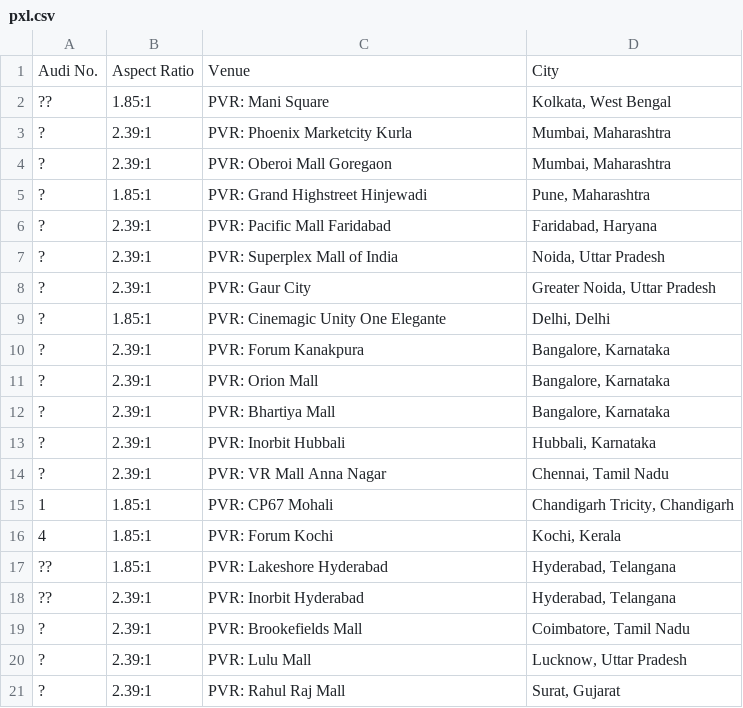
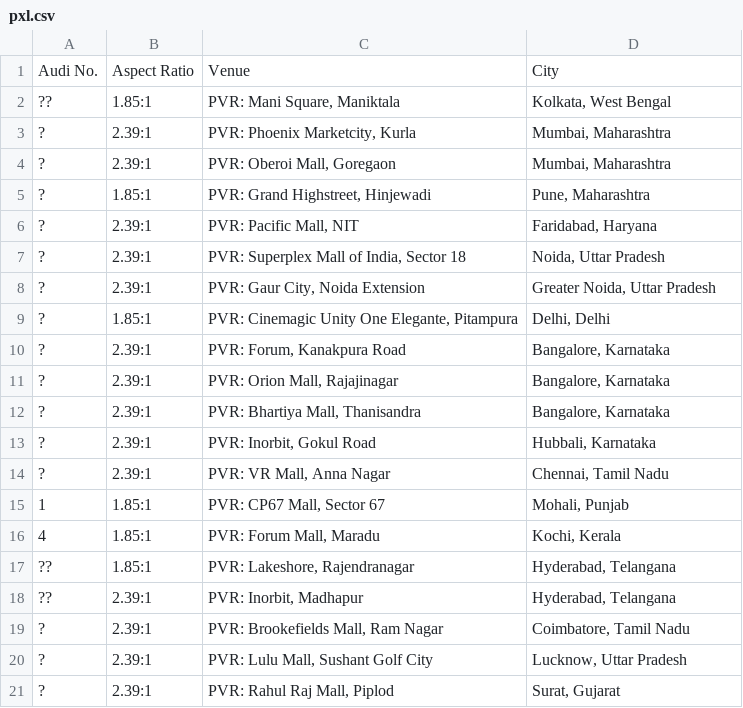
Before and after one commit to shreytyagi/shreytyagi, a CSV file: data/plf/pxl.csv, drawn as a sheet.

Commit message:
Update pxl.csv

```diff
--- a/data/plf/pxl.csv
+++ b/data/plf/pxl.csv
@@ -1,21 +1,21 @@
 Audi No.,Aspect Ratio,Venue,City
-??,1.85:1,"PVR: Mani Square","Kolkata, West Bengal"
-?,2.39:1,"PVR: Phoenix Marketcity Kurla","Mumbai, Maharashtra"
-?,2.39:1,"PVR: Oberoi Mall Goregaon","Mumbai, Maharashtra"
-?,1.85:1,"PVR: Grand Highstreet Hinjewadi","Pune, Maharashtra"
-?,2.39:1,"PVR: Pacific Mall Faridabad","Faridabad, Haryana"
-?,2.39:1,"PVR: Superplex Mall of India","Noida, Uttar Pradesh"
-?,2.39:1,"PVR: Gaur City","Greater Noida, Uttar Pradesh"
-?,1.85:1,"PVR: Cinemagic Unity One Elegante","Delhi, Delhi"
-?,2.39:1,"PVR: Forum Kanakpura","Bangalore, Karnataka"
-?,2.39:1,"PVR: Orion Mall","Bangalore, Karnataka"
-?,2.39:1,"PVR: Bhartiya Mall","Bangalore, Karnataka"
-?,2.39:1,"PVR: Inorbit Hubbali","Hubbali, Karnataka"
-?,2.39:1,"PVR: VR Mall Anna Nagar","Chennai, Tamil Nadu"
-1,1.85:1,"PVR: CP67 Mohali","Chandigarh Tricity, Chandigarh"
-4,1.85:1,"PVR: Forum Kochi","Kochi, Kerala"
-??,1.85:1,"PVR: Lakeshore Hyderabad","Hyderabad, Telangana"
-??,2.39:1,"PVR: Inorbit Hyderabad","Hyderabad, Telangana"
-?,2.39:1,"PVR: Brookefields Mall","Coimbatore, Tamil Nadu"
-?,2.39:1,"PVR: Lulu Mall","Lucknow, Uttar Pradesh"
-?,2.39:1,"PVR: Rahul Raj Mall","Surat, Gujarat"
+??,1.85:1,"PVR: Mani Square, Maniktala","Kolkata, West Bengal"
+?,2.39:1,"PVR: Phoenix Marketcity, Kurla","Mumbai, Maharashtra"
+?,2.39:1,"PVR: Oberoi Mall, Goregaon","Mumbai, Maharashtra"
+?,1.85:1,"PVR: Grand Highstreet, Hinjewadi","Pune, Maharashtra"
+?,2.39:1,"PVR: Pacific Mall, NIT","Faridabad, Haryana"
+?,2.39:1,"PVR: Superplex Mall of India, Sector 18","Noida, Uttar Pradesh"
+?,2.39:1,"PVR: Gaur City, Noida Extension","Greater Noida, Uttar Pradesh"
+?,1.85:1,"PVR: Cinemagic Unity One Elegante, Pitampura","Delhi, Delhi"
+?,2.39:1,"PVR: Forum, Kanakpura Road","Bangalore, Karnataka"
+?,2.39:1,"PVR: Orion Mall, Rajajinagar","Bangalore, Karnataka"
+?,2.39:1,"PVR: Bhartiya Mall, Thanisandra","Bangalore, Karnataka"
+?,2.39:1,"PVR: Inorbit, Gokul Road","Hubbali, Karnataka"
+?,2.39:1,"PVR: VR Mall, Anna Nagar","Chennai, Tamil Nadu"
+1,1.85:1,"PVR: CP67 Mall, Sector 67","Mohali, Punjab"
+4,1.85:1,"PVR: Forum Mall, Maradu","Kochi, Kerala"
+??,1.85:1,"PVR: Lakeshore, Rajendranagar","Hyderabad, Telangana"
+??,2.39:1,"PVR: Inorbit, Madhapur","Hyderabad, Telangana"
+?,2.39:1,"PVR: Brookefields Mall, Ram Nagar","Coimbatore, Tamil Nadu"
+?,2.39:1,"PVR: Lulu Mall, Sushant Golf City","Lucknow, Uttar Pradesh"
+?,2.39:1,"PVR: Rahul Raj Mall, Piplod","Surat, Gujarat"
```
